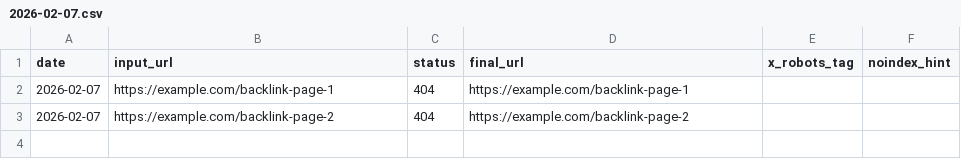
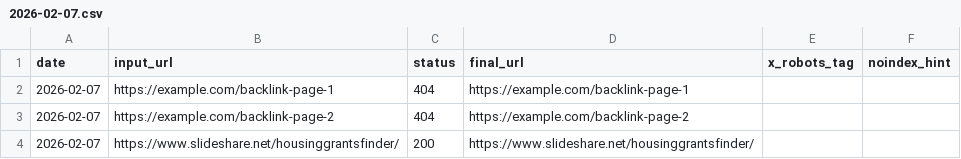
Before and after one commit to grantsbenifits/hub, a CSV file: docs/health/2026-02-07.csv, drawn as a sheet; the diff names each change by its address in the sheet, - before the commit and + after, or states it on an @@ line.

```diff
--- a/docs/health/2026-02-07.csv
+++ b/docs/health/2026-02-07.csv
+row 4: 2026-02-07 | https://www.slideshare.net/housinggrantsfinder/ | 200 | https://www.slideshare.net/housinggrantsfinder/
```
Also changed, not shown: 4 other files.
